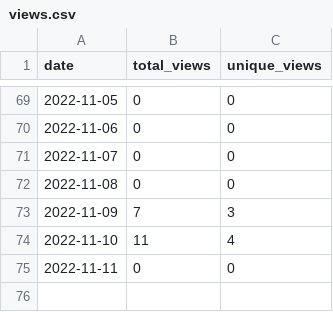
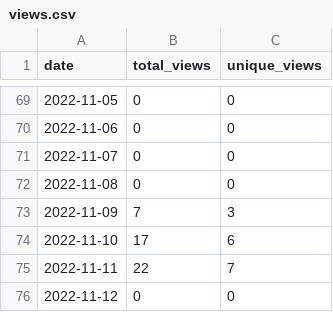
Before and after one commit to MatthewBentz/Comp3220, a CSV file: .traffic/views.csv, drawn as a sheet; only a part is shown, gaps mark what is left out.

Commit message:
Updating repository traffic graph

```diff
--- a/.traffic/views.csv
+++ b/.traffic/views.csv
@@ -73,3 +73,4 @@ date,total_views,unique_views
 2022-11-09,7,3
-2022-11-10,11,4
-2022-11-11,0,0
+2022-11-10,17,6
+2022-11-11,22,7
+2022-11-12,0,0
```
Also changed, not shown: .traffic/clones.csv, 3 other files.
